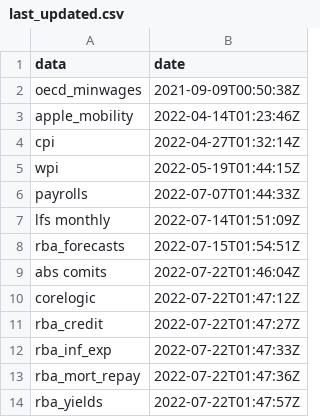
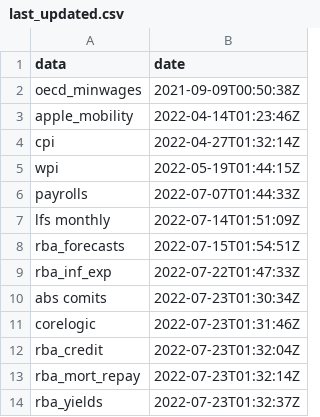
Before and after one commit to grattan/macro_dashboard_data, a CSV file: last_updated.csv, drawn as a sheet.

Commit message:
refreshing data

```diff
--- a/last_updated.csv
+++ b/last_updated.csv
@@ -8,7 +8,7 @@ lfs monthly,2022-07-14T01:51:09Z
 rba_forecasts,2022-07-15T01:54:51Z
-abs comits,2022-07-22T01:46:04Z
-corelogic,2022-07-22T01:47:12Z
-rba_credit,2022-07-22T01:47:27Z
 rba_inf_exp,2022-07-22T01:47:33Z
-rba_mort_repay,2022-07-22T01:47:36Z
-rba_yields,2022-07-22T01:47:57Z
+abs comits,2022-07-23T01:30:34Z
+corelogic,2022-07-23T01:31:46Z
+rba_credit,2022-07-23T01:32:04Z
+rba_mort_repay,2022-07-23T01:32:14Z
+rba_yields,2022-07-23T01:32:37Z
```
Also changed, not shown: 8 other files.
